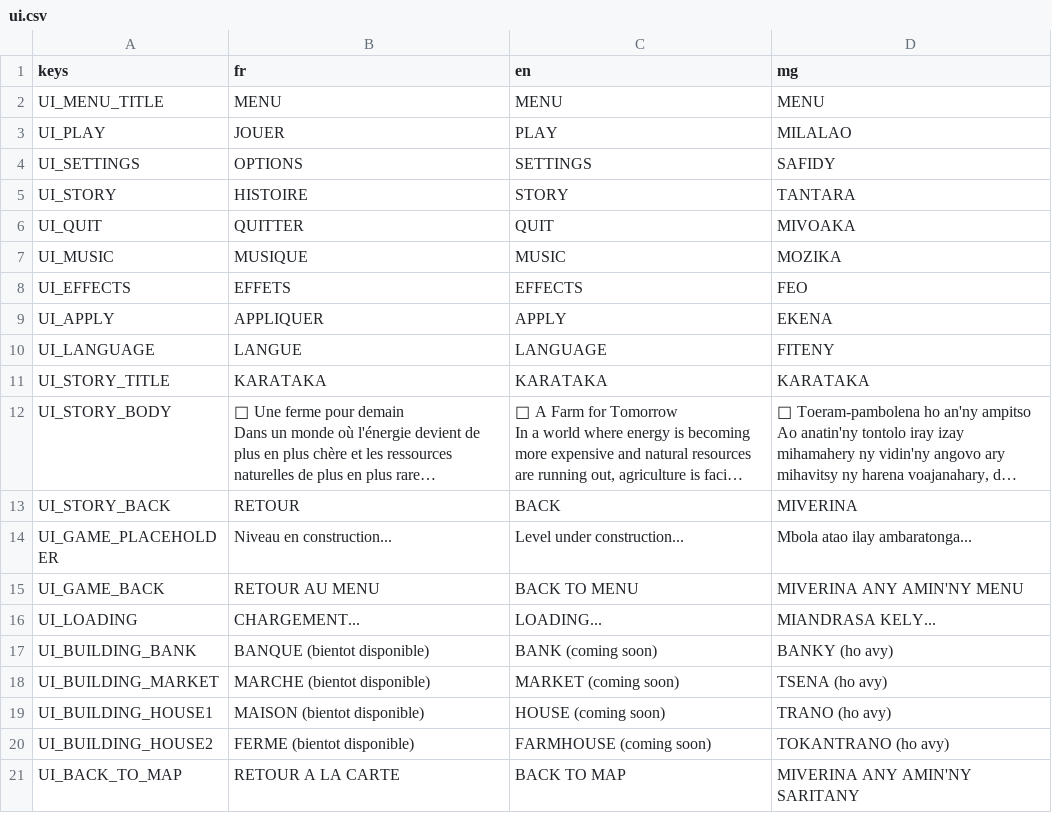
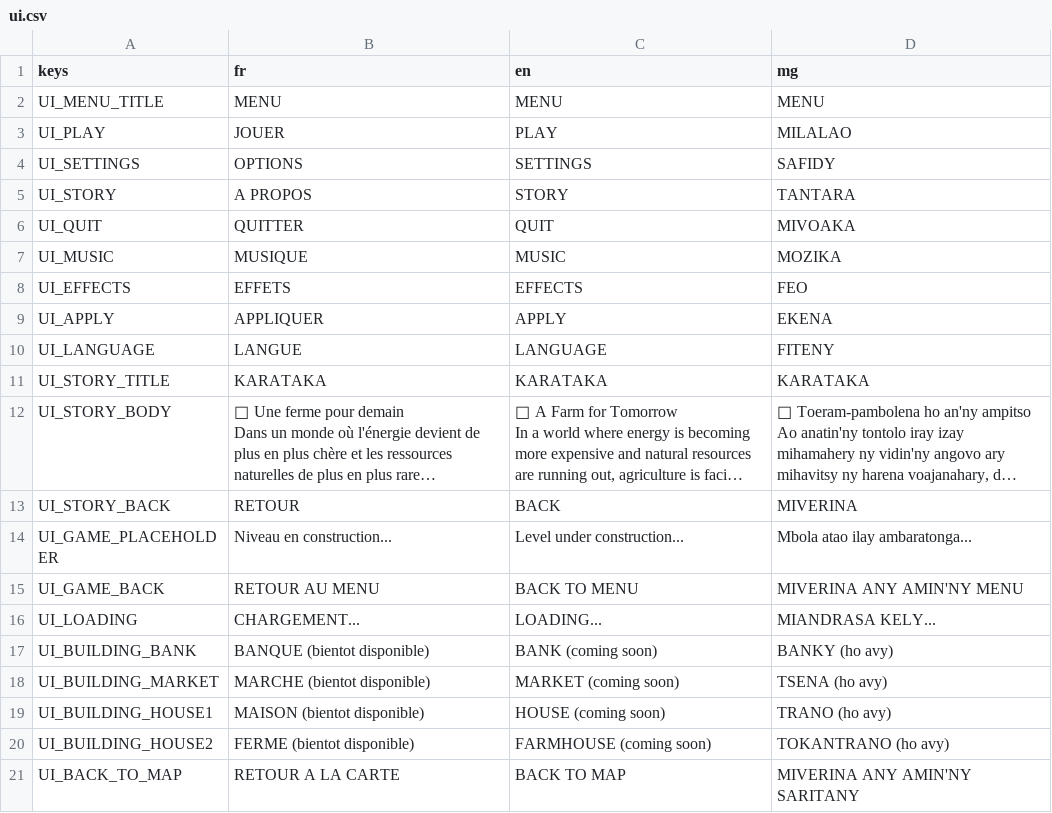
Before and after one commit to mosa-150505/karataka, a CSV file: localization/ui.csv, drawn as a sheet; long unchanged cells end in ….

```diff
--- a/localization/ui.csv
+++ b/localization/ui.csv
@@ -4,3 +4,3 @@ UI_PLAY,JOUER,PLAY,MILALAO
 UI_SETTINGS,OPTIONS,SETTINGS,SAFIDY
-UI_STORY,HISTOIRE,STORY,TANTARA
+UI_STORY,A PROPOS,STORY,TANTARA
 UI_QUIT,QUITTER,QUIT,MIVOAKA
```
Also changed, not shown: 16 other files.
